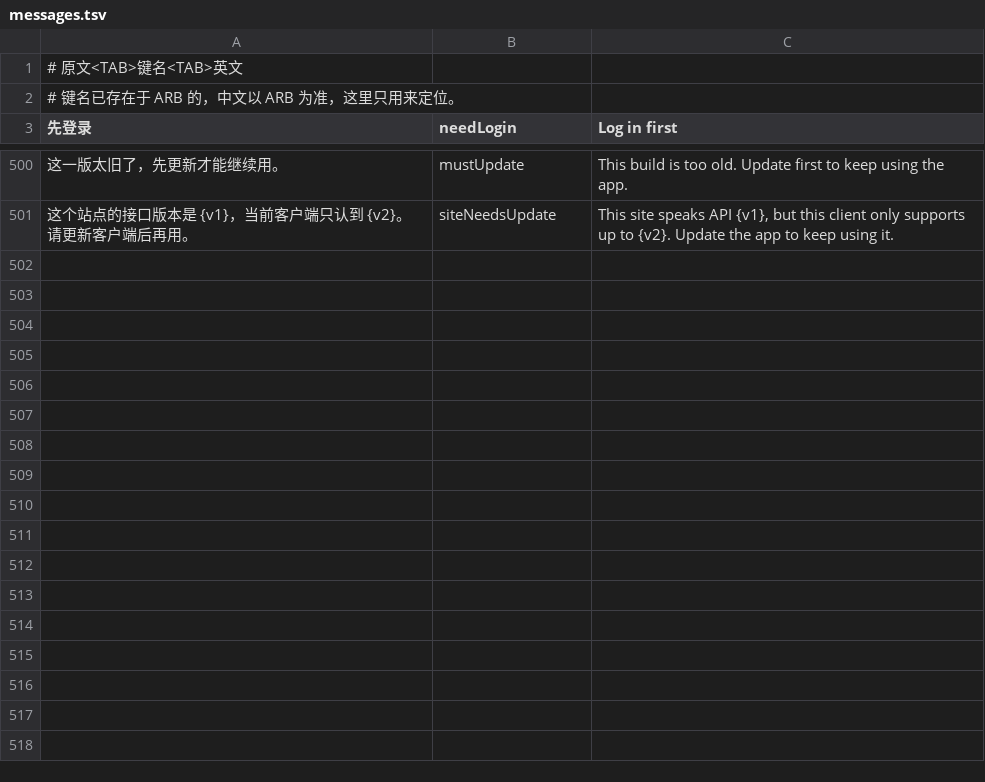
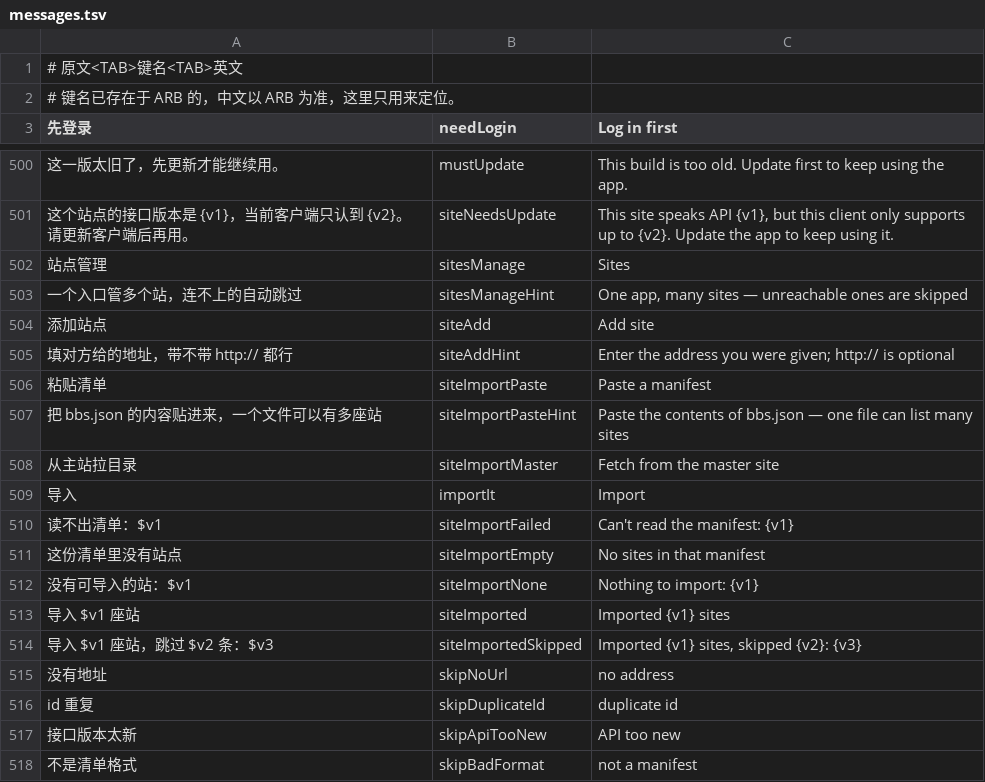
Before and after one commit to kalutoex/openbbs, a TSV file: lib/l10n/messages.tsv, drawn as a sheet; only a part is shown, gaps mark what is left out; the diff covers the shown part only; the diff names each change by its address in the sheet, - before the commit and + after, or states it on an @@ line.

Commit message:
客户端站点表：一个入口管多个站，v6 优先按序回落，站点管理页与封禁页

```diff
--- a/lib/l10n/messages.tsv
+++ b/lib/l10n/messages.tsv
+row 502: 站点管理 | sitesManage | Sites
+row 503: 一个入口管多个站，连不上的自动跳过 | sitesManageHint | One app, many sites — unreachable ones are skipped
+row 504: 添加站点 | siteAdd | Add site
+row 505: 填对方给的地址，带不带 http:// 都行 | siteAddHint | Enter the address you were given; http:// is optional
+row 506: 粘贴清单 | siteImportPaste | Paste a manifest
+row 507: 把 bbs.json 的内容贴进来，一个文件可以有多座站 | siteImportPasteHint | Paste the contents of bbs.json — one file can list many sites
+row 508: 从主站拉目录 | siteImportMaster | Fetch from the master site
+row 509: 导入 | importIt | Import
+row 510: 读不出清单：$v1 | siteImportFailed | Can't read the manifest: {v1}
+row 511: 这份清单里没有站点 | siteImportEmpty | No sites in that manifest
+row 512: 没有可导入的站：$v1 | siteImportNone | Nothing to import: {v1}
+row 513: 导入 $v1 座站 | siteImported | Imported {v1} sites
+row 514: 导入 $v1 座站，跳过 $v2 条：$v3 | siteImportedSkipped | Imported {v1} sites, skipped {v2}: {v3}
+row 515: 没有地址 | skipNoUrl | no address
+row 516: id 重复 | skipDuplicateId | duplicate id
+row 517: 接口版本太新 | skipApiTooNew | API too new
+row 518: 不是清单格式 | skipBadFormat | not a manifest
```
Also changed, not shown: 13 added rows elsewhere in this file, 19 other files.
